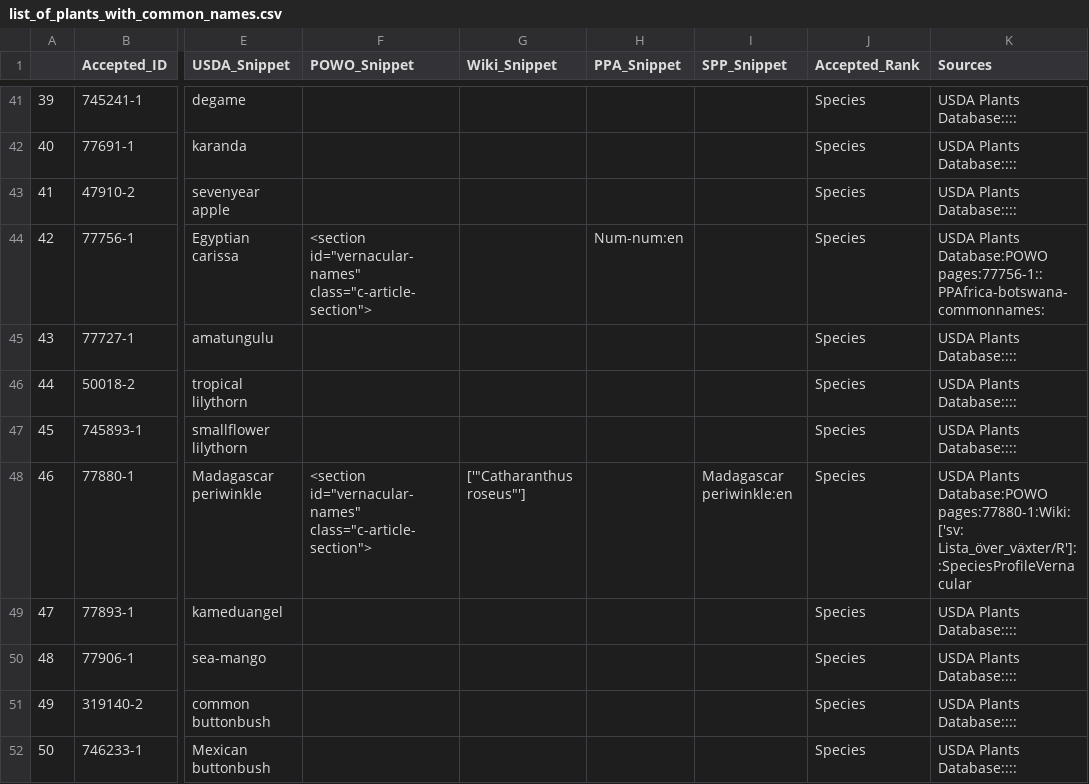
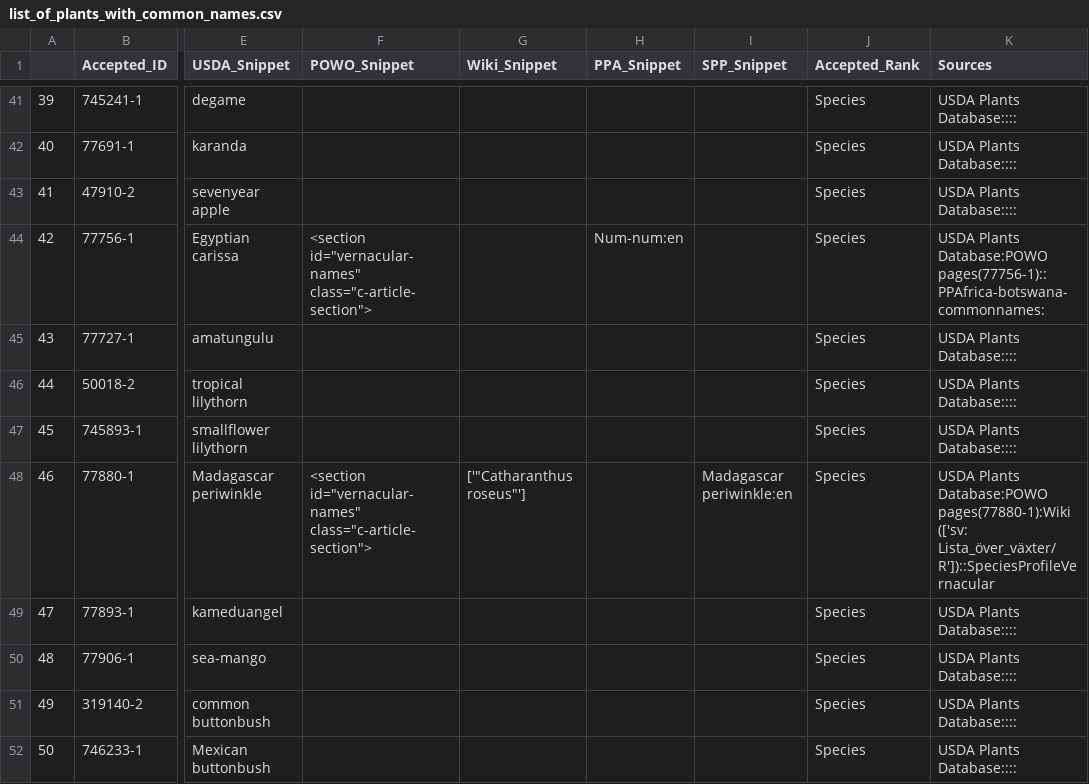
Before and after one commit to alrichardbollans/mining_trait_data, a CSV file: common_name_vars/outputs/list_of_plants_with_common_names.csv, drawn as a sheet; only a part is shown, gaps mark what is left out; the diff covers the shown part only; the diff names each change by its address in the sheet, - before the commit and + after, or states it on an @@ line.

```diff
--- a/common_name_vars/outputs/list_of_plants_with_common_names.csv
+++ b/common_name_vars/outputs/list_of_plants_with_common_names.csv
-K44 (Sources): …Plants Database:POWO pages:77756-1::PPAfrica-botswana-commonnames:
+K44 (Sources): …Plants Database:POWO pages(77756-1)::PPAfrica-botswana-commonnames:
-K48 (Sources): …Plants Database:POWO pages:77880-1:Wiki:['sv: Lista_över_växter/R']::SpeciesProfileVernacular
+K48 (Sources): …Plants Database:POWO pages(77880-1):Wiki (['sv: Lista_över_växter/R'])::SpeciesProfileVernacular
```
Also changed, not shown: 27 edited cells elsewhere in this file, 1 other file.
